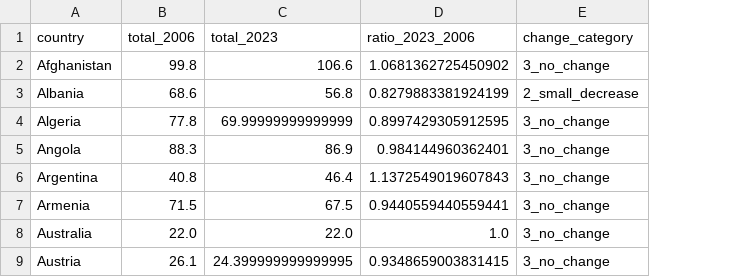
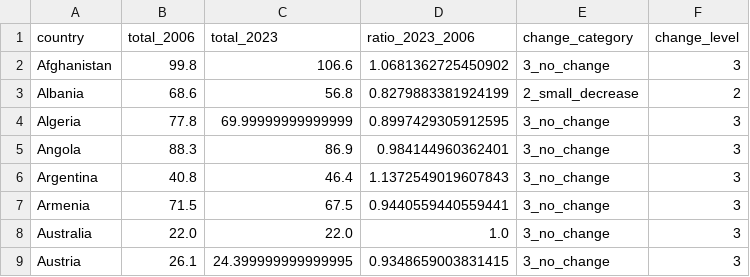
Before and after one commit to Magallanes-at-UTDT/dataViz_2025, a CSV file: fragility_total_change2023_20006.csv, drawn as a sheet; only a part is shown; the diff names each change by its address in the sheet, - before the commit and + after, or states it on an @@ line.

Commit message:
Update fragility_total_change2023_20006.csv

```diff
--- a/fragility_total_change2023_20006.csv
+++ b/fragility_total_change2023_20006.csv
+column F (change_level), rows 2-9: 3 | 2 | 3 | 3 | 3 | 3 | 3 | 3
```
